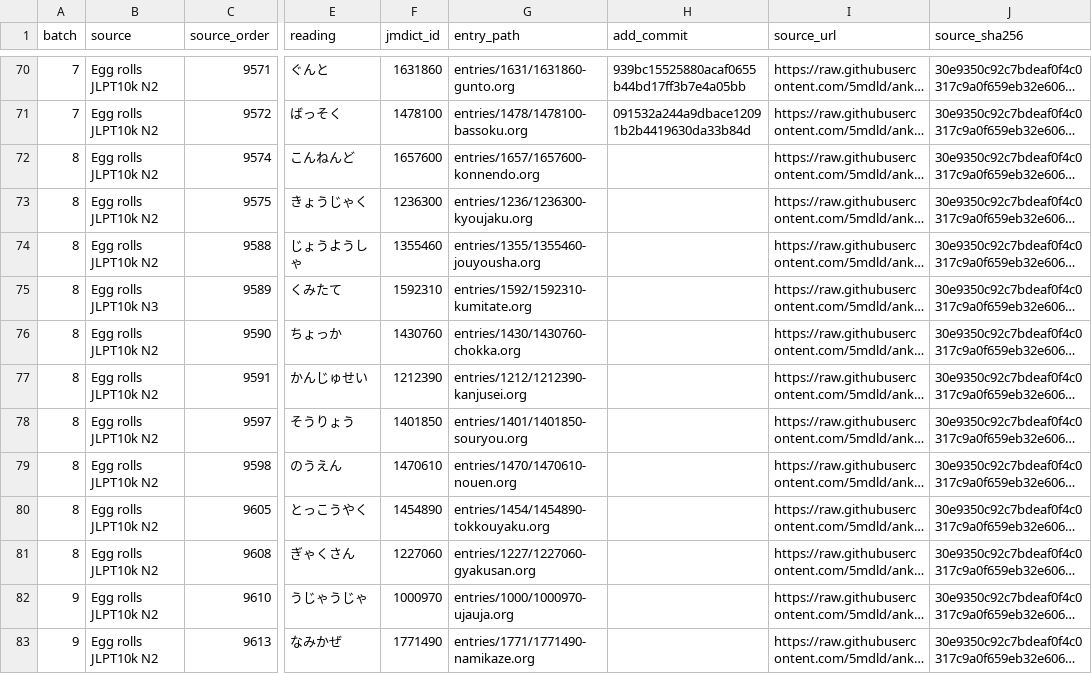
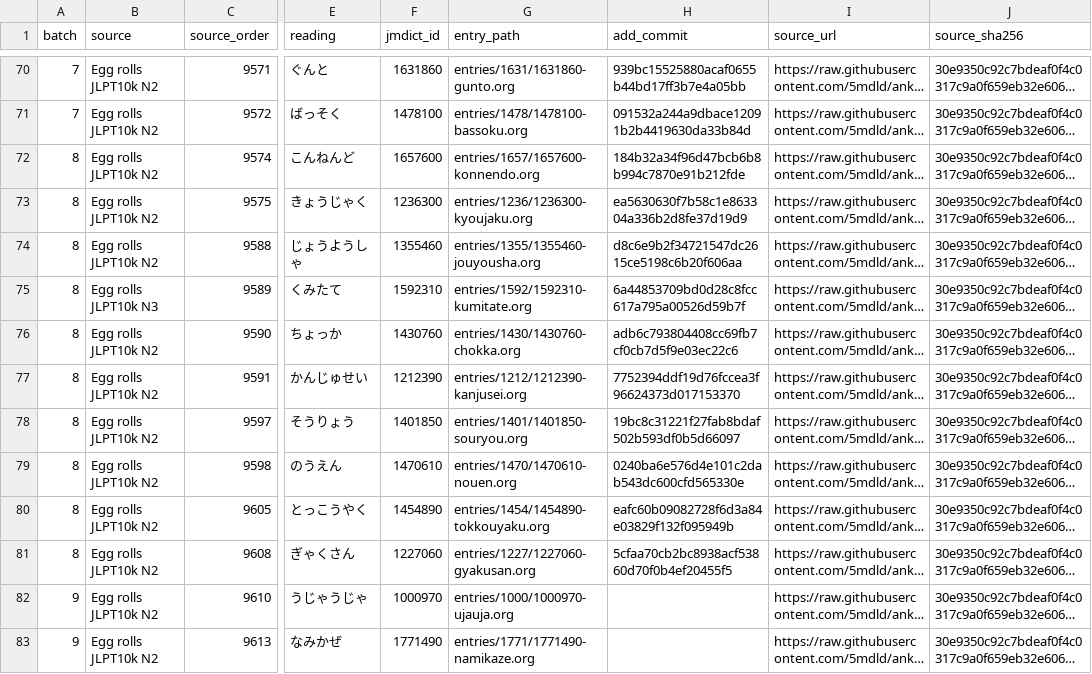
Before and after one commit to shogi-dojo/jibiki, a TSV file: docs/n10k-next100-2026-10-21.tsv, drawn as a sheet; only a part is shown, gaps mark what is left out; long unchanged cells end in …; the diff names each change by its address in the sheet, - before the commit and + after, or states it on an @@ line.

Commit message:
docs: record 80 completed vocabulary entries in fourth set

```diff
--- a/docs/n10k-next100-2026-10-21.tsv
+++ b/docs/n10k-next100-2026-10-21.tsv
-H72 (add_commit): (empty)
+H72 (add_commit): 184b32a34f96d47bcb6b8b994c7870e91b212fde
-H73 (add_commit): (empty)
+H73 (add_commit): ea5630630f7b58c1e863304a336b2d8fe37d19d9
-H74 (add_commit): (empty)
+H74 (add_commit): d8c6e9b2f34721547dc2615ce5198c6b20f606aa
-H75 (add_commit): (empty)
+H75 (add_commit): 6a44853709bd0d28c8fcc617a795a00526d59b7f
-H76 (add_commit): (empty)
+H76 (add_commit): adb6c793804408cc69fb7cf0cb7d5f9e03ec22c6
-H77 (add_commit): (empty)
+H77 (add_commit): 7752394ddf19d76fccea3f96624373d017153370
-H78 (add_commit): (empty)
+H78 (add_commit): 19bc8c31221f27fab8bdaf502b593df0b5d66097
-H79 (add_commit): (empty)
+H79 (add_commit): 0240ba6e576d4e101c2dab543dc600cfd565330e
-H80 (add_commit): (empty)
+H80 (add_commit): eafc60b09082728f6d3a84e03829f132f095949b
-H81 (add_commit): (empty)
+H81 (add_commit): 5cfaa70cb2bc8938acf53860d70f0b4ef20455f5
```
Also changed, not shown: 1 other file.
